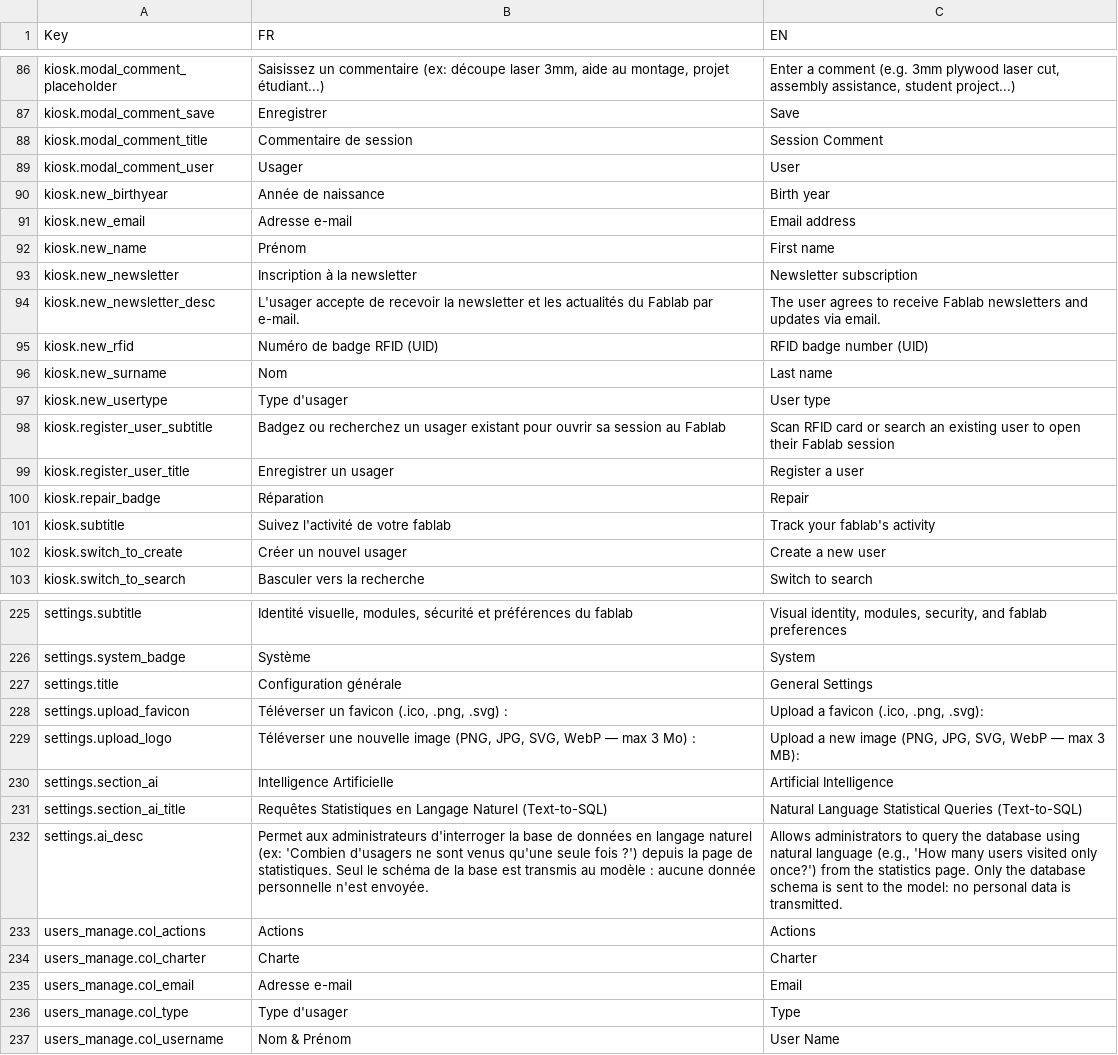
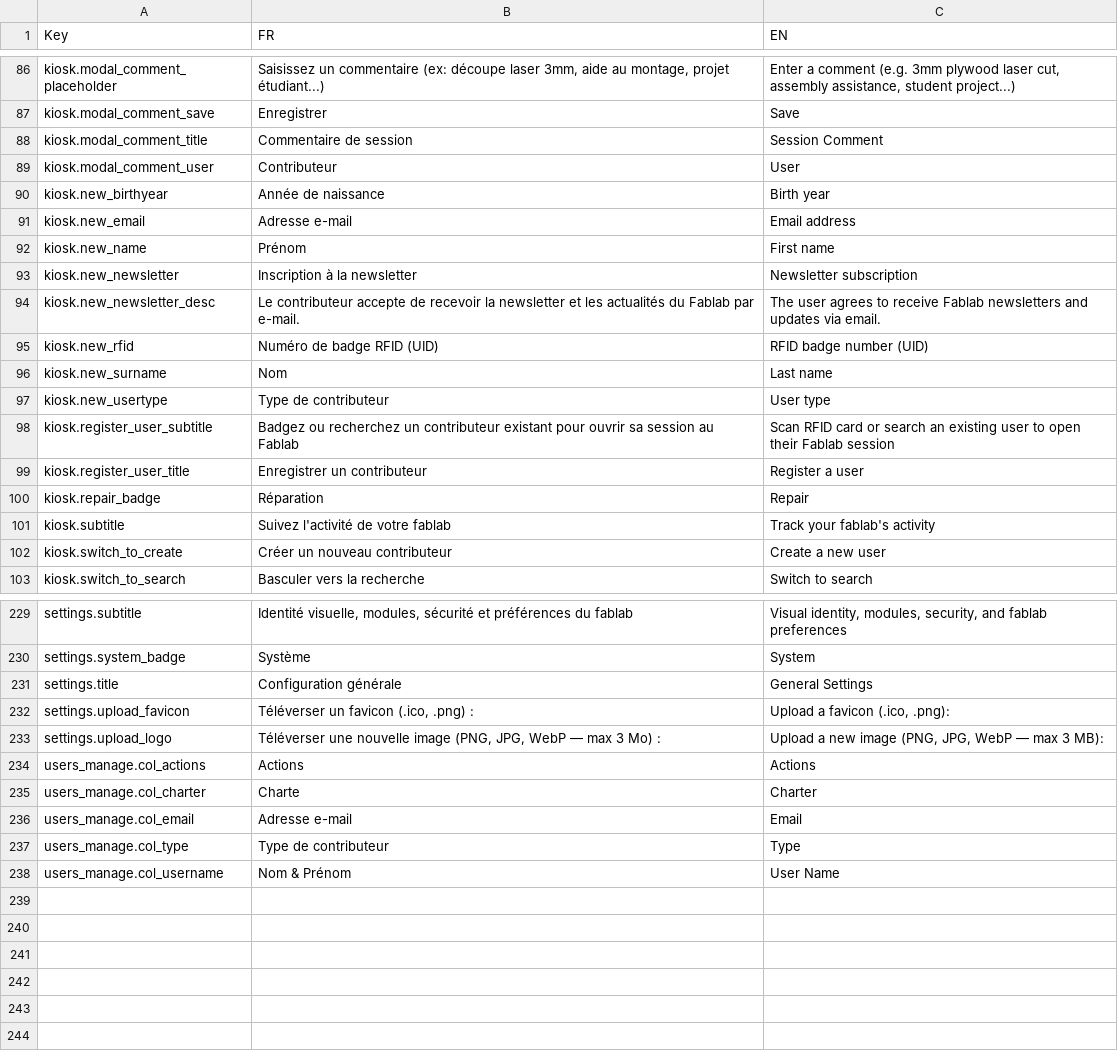
Before and after one commit to harry-finch/FabtrackJS, a CSV file: translations.csv, drawn as a sheet; only a part is shown, gaps mark what is left out; the diff covers the shown part only.

```diff
--- a/translations.csv
+++ b/translations.csv
@@ -88,3 +88,3 @@ kiosk.modal_comment_save,Enregistrer,Save
 kiosk.modal_comment_title,Commentaire de session,Session Comment
-kiosk.modal_comment_user,Usager,User
+kiosk.modal_comment_user,Contributeur,User
 kiosk.new_birthyear,Année de naissance,Birth year
@@ -93,11 +93,11 @@ kiosk.new_name,Prénom,First name
 kiosk.new_newsletter,Inscription à la newsletter,Newsletter subscription
-kiosk.new_newsletter_desc,L'usager accepte de recevoir la newsletter et les actualités du Fablab par e-mail.,The user agrees to receive Fablab newsletters and updates via email.
+kiosk.new_newsletter_desc,Le contributeur accepte de recevoir la newsletter et les actualités du Fablab par e-mail.,The user agrees to receive Fablab newsletters and updates via email.
 kiosk.new_rfid,Numéro de badge RFID (UID),RFID badge number (UID)
 kiosk.new_surname,Nom,Last name
-kiosk.new_usertype,Type d'usager,User type
-kiosk.register_user_subtitle,Badgez ou recherchez un usager existant pour ouvrir sa session au Fablab,Scan RFID card or search an existing user to open their Fablab session
-kiosk.register_user_title,Enregistrer un usager,Register a user
+kiosk.new_usertype,Type de contributeur,User type
+kiosk.register_user_subtitle,Badgez ou recherchez un contributeur existant pour ouvrir sa session au Fablab,Scan RFID card or search an existing user to open their Fablab session
+kiosk.register_user_title,Enregistrer un contributeur,Register a user
 kiosk.repair_badge,Réparation,Repair
 kiosk.subtitle,Suivez l'activité de votre fablab,Track your fablab's activity
-kiosk.switch_to_create,Créer un nouvel usager,Create a new user
+kiosk.switch_to_create,Créer un nouveau contributeur,Create a new user
 kiosk.switch_to_search,Basculer vers la recherche,Switch to search
@@ -227,7 +231,4 @@ settings.system_badge,Système,System
 settings.title,Configuration générale,General Settings
-settings.upload_favicon,"Téléverser un favicon (.ico, .png, .svg) :","Upload a favicon (.ico, .png, .svg):"
-settings.upload_logo,"Téléverser une nouvelle image (PNG, JPG, SVG, WebP — max 3 Mo) :","Upload a new image (PNG, JPG, SVG, WebP — max 3 MB):"
-settings.section_ai,Intelligence Artificielle,Artificial Intelligence
-settings.section_ai_title,Requêtes Statistiques en Langage Naturel (Text-to-SQL),Natural Language Statistical Queries (Text-to-SQL)
-settings.ai_desc,"Permet aux administrateurs d'interroger la base de données en langage naturel (ex: 'Combien d'usagers ne sont venus qu'une seule fois ?') depuis la page de statistiques. Seul le schéma de la base est transmis au modèle : aucune donnée personnelle n'est envoyée.","Allows administrators to query the database using natural language (e.g., 'How many users visited only once?') from the statistics page. Only the database schema is sent to the model: no personal data is transmitted."
+settings.upload_favicon,"Téléverser un favicon (.ico, .png) :","Upload a favicon (.ico, .png):"
+settings.upload_logo,"Téléverser une nouvelle image (PNG, JPG, WebP — max 3 Mo) :","Upload a new image (PNG, JPG, WebP — max 3 MB):"
 users_manage.col_actions,Actions,Actions
@@ -235,3 +236,3 @@ users_manage.col_charter,Charte,Charter
 users_manage.col_email,Adresse e-mail,Email
-users_manage.col_type,Type d'usager,Type
+users_manage.col_type,Type de contributeur,Type
 users_manage.col_username,Nom & Prénom,User Name
```
Also changed, not shown: 3 added rows, 1 removed row and 12 edited cells elsewhere in this file, 24 other files.
